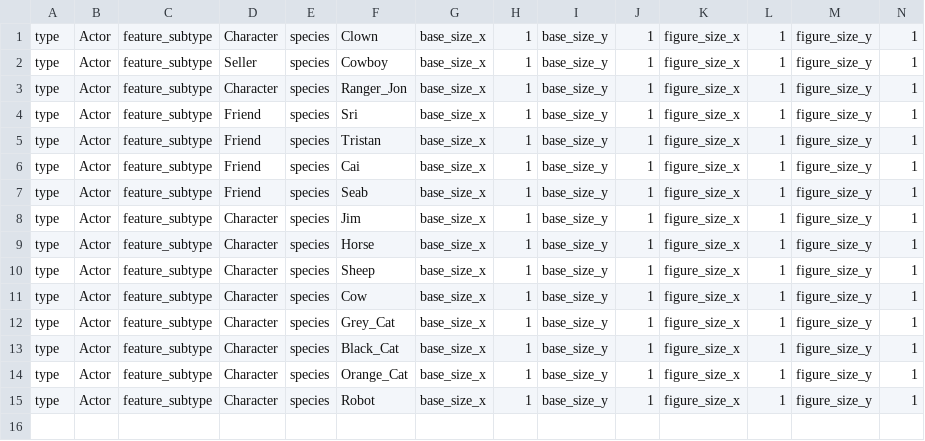
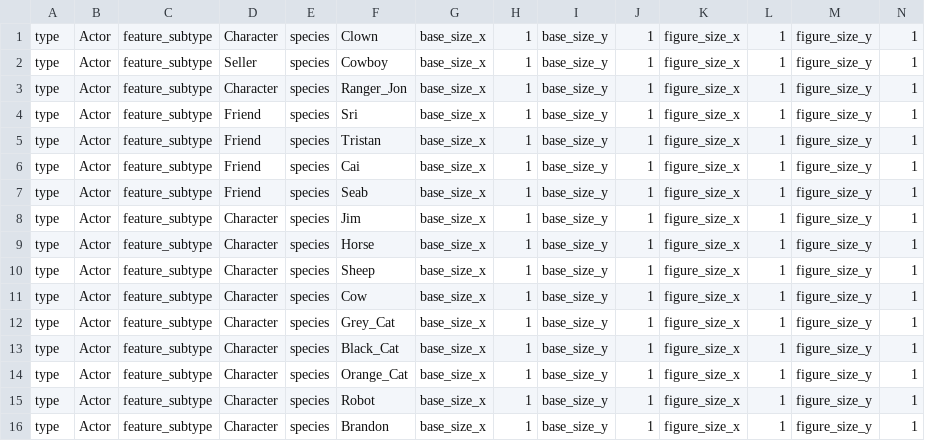
Before and after one commit to gowigglytuff/hornby_game, a CSV file: assets/import_data/character_class_import.csv, drawn as a sheet; only a part is shown; rows hold the shown columns only; the diff names each change by its address in the sheet, - before the commit and + after, or states it on an @@ line.

Commit message:
disconnected the player from being a specific character and made it so the player attaches to an existing actor.
Added ability to move camera around.

Added developer tools.

```diff
--- a/assets/import_data/character_class_import.csv
+++ b/assets/import_data/character_class_import.csv
+row 16: type | Actor | feature_subtype | Character | species | Brandon | base_size_x | 1 | base_size_y | 1 | figure_size_x | 1 | figure_size_y | 1
```
Also changed, not shown: 12 other files.
